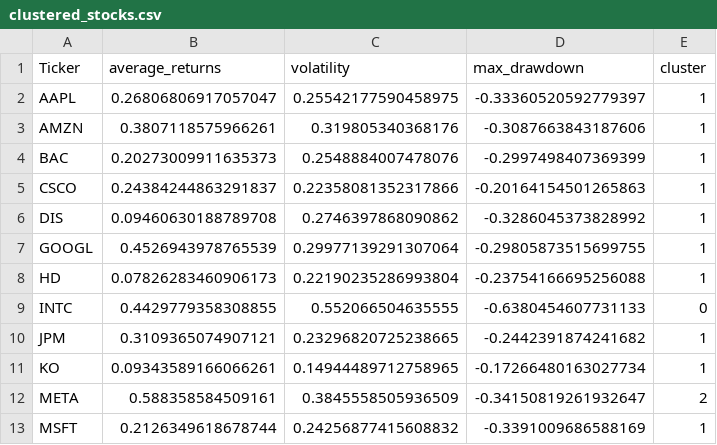
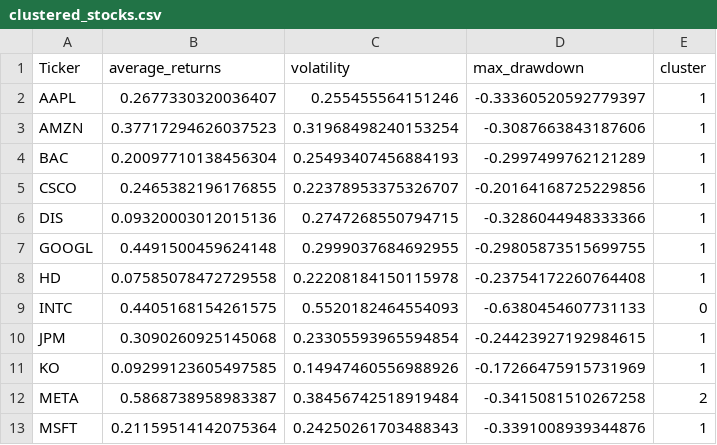
Before and after one commit to ovilogic/data_decision, a CSV file: clustered_stocks.csv, drawn as a sheet; only a part is shown; the diff covers the shown part only.

```diff
--- a/clustered_stocks.csv
+++ b/clustered_stocks.csv
@@ -1,13 +1,13 @@
 Ticker,average_returns,volatility,max_drawdown,cluster
-AAPL,0.26806806917057047,0.25542177590458975,-0.33360520592779397,1
-AMZN,0.3807118575966261,0.319805340368176,-0.3087663843187606,1
-BAC,0.20273009911635373,0.2548884007478076,-0.2997498407369399,1
-CSCO,0.24384244863291837,0.22358081352317866,-0.20164154501265863,1
-DIS,0.09460630188789708,0.2746397868090862,-0.3286045373828992,1
-GOOGL,0.4526943978765539,0.29977139291307064,-0.29805873515699755,1
-HD,0.07826283460906173,0.22190235286993804,-0.23754166695256088,1
-INTC,0.4429779358308855,0.552066504635555,-0.6380454607731133,0
-JPM,0.3109365074907121,0.23296820725238665,-0.2442391874241682,1
-KO,0.09343589166066261,0.14944489712758965,-0.17266480163027734,1
-META,0.588358584509161,0.3845558505936509,-0.34150819261932647,2
-MSFT,0.2126349618678744,0.24256877415608832,-0.3391009686588169,1
+AAPL,0.2677330320036407,0.255455564151246,-0.33360520592779397,1
+AMZN,0.37717294626037523,0.31968498240153254,-0.3087663843187606,1
+BAC,0.20097710138456304,0.25493407456884193,-0.2997499762121289,1
+CSCO,0.2465382196176855,0.22378953375326707,-0.20164168725229856,1
+DIS,0.09320003012015136,0.2747268550794715,-0.3286044948333366,1
+GOOGL,0.4491500459624148,0.2999037684692955,-0.29805873515699755,1
+HD,0.07585078472729558,0.22208184150115978,-0.23754172260764408,1
+INTC,0.4405168154261575,0.5520182464554093,-0.6380454607731133,0
+JPM,0.3090260925145068,0.23305593965594854,-0.24423927192984615,1
+KO,0.09299123605497585,0.14947460556988926,-0.17266475915731969,1
+META,0.5868738958983387,0.38456742518919484,-0.3415081510267258,2
+MSFT,0.21159514142075364,0.24250261703488343,-0.3391008939344876,1
```
Also changed, not shown: 20 edited cells elsewhere in this file, rolling_avg_stocks.csv, 2 other files.
